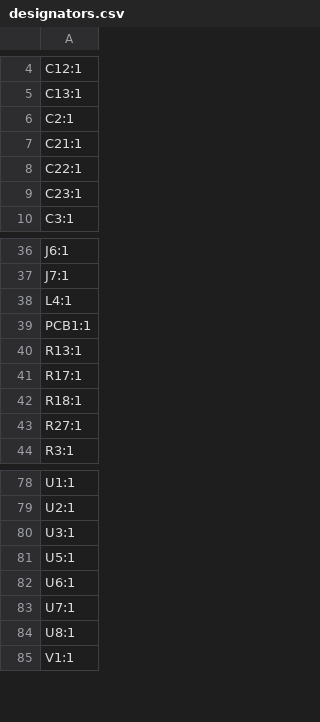
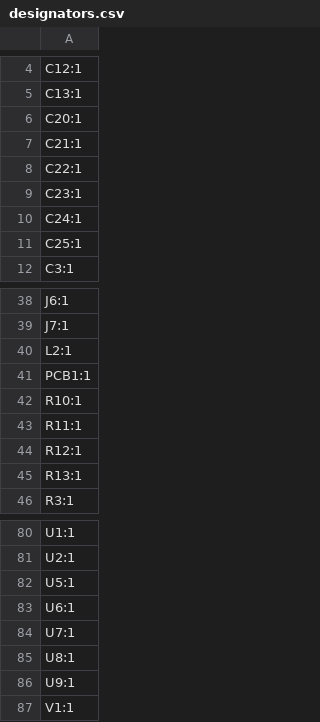
Before and after one commit to revk/ESP32-Remote, a CSV file: PCB/Remote/production/designators.csv, drawn as a sheet; only a part is shown, gaps mark what is left out.

```diff
--- a/PCB/Remote/production/designators.csv
+++ b/PCB/Remote/production/designators.csv
@@ -5,3 +5,3 @@ C12:1
 C13:1
-C2:1
+C20:1
 C21:1
@@ -9,2 +9,4 @@ C22:1
 C23:1
+C24:1
+C25:1
 C3:1
@@ -37,8 +39,8 @@ J6:1
 J7:1
-L4:1
+L2:1
 PCB1:1
+R10:1
+R11:1
+R12:1
 R13:1
-R17:1
-R18:1
-R27:1
 R3:1
@@ -79,3 +81,2 @@ U1:1
 U2:1
-U3:1
 U5:1
@@ -84,2 +85,3 @@ U7:1
 U8:1
+U9:1
 V1:1
```
Also changed, not shown: PCB/Remote/production/bom.csv, PCB/Remote/production/positions.csv, 46 other files.
